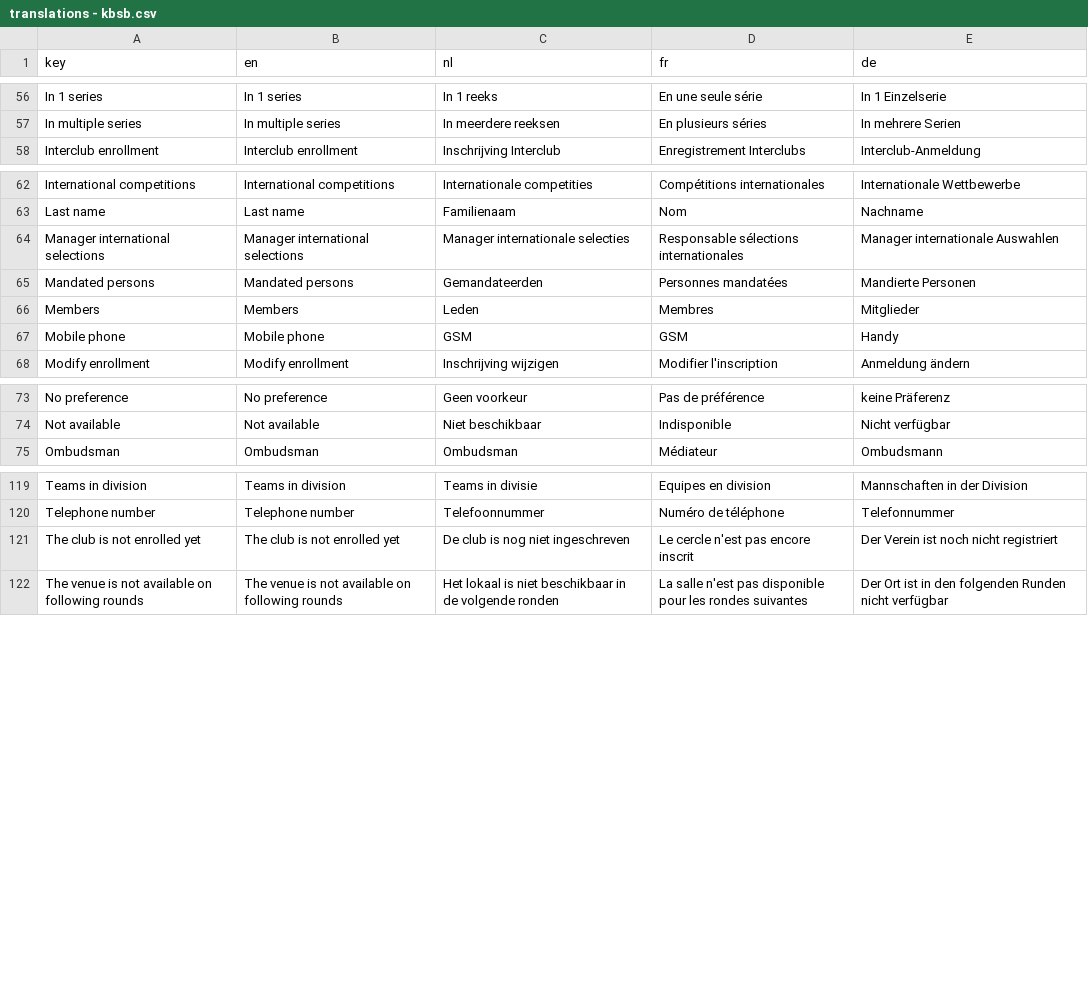
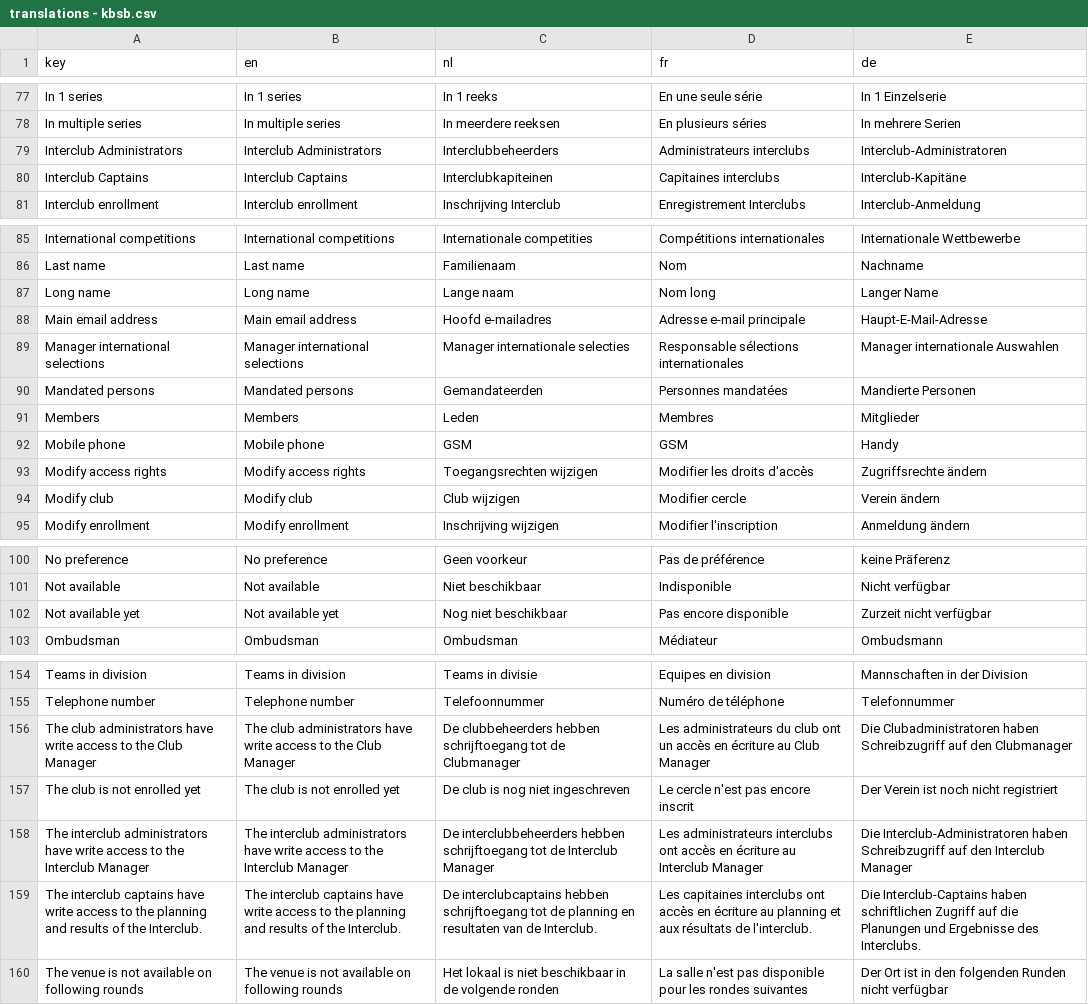
Before and after one commit to FRBE-KBSB-KSB/kbsb, a CSV file: share/data/translations - kbsb.csv, drawn as a sheet; only a part is shown, gaps mark what is left out; the diff covers the shown part only.

Commit message:
vertalingen clb manager

```diff
--- a/share/data/translations - kbsb.csv
+++ b/share/data/translations - kbsb.csv
@@ -66,2 +87,4 @@ In 1 series,In 1 series,In 1 reeks,En une seule série,In 1 Einzelserie
 In multiple series,In multiple series,In meerdere reeksen,En plusieurs séries,In mehrere Serien
+Interclub Administrators,Interclub Administrators,Interclubbeheerders,Administrateurs interclubs,Interclub-Administratoren
+Interclub Captains,Interclub Captains,Interclubkapiteinen,Capitaines interclubs,Interclub-Kapitäne
 Interclub enrollment,Interclub enrollment,Inschrijving Interclub,Enregistrement Interclubs,Interclub-Anmeldung
@@ -72,2 +95,4 @@ International competitions,International competitions,Internationale competities
 Last name,Last name,Familienaam,Nom,Nachname
+Long name,Long name,Lange naam,Nom long,Langer Name
+Main email address,Main email address,Hoofd e-mailadres,Adresse e-mail principale,Haupt-E-Mail-Adresse
 Manager international selections,Manager international selections,Manager internationale selecties,Responsable sélections internationales,Manager internationale Auswahlen
@@ -76,2 +101,4 @@ Members,Members,Leden,Membres,Mitglieder
 Mobile phone,Mobile phone,GSM,GSM,Handy
+Modify access rights,Modify access rights,Toegangsrechten wijzigen,Modifier les droits d'accès,Zugriffsrechte ändern
+Modify club,Modify club,Club wijzigen,Modifier cercle,Verein ändern
 Modify enrollment,Modify enrollment,Inschrijving wijzigen,Modifier l'inscription,Anmeldung ändern
@@ -83,2 +110,3 @@ No preference,No preference,Geen voorkeur,Pas de préférence,keine Präferenz
 Not available,Not available,Niet beschikbaar,Indisponible,Nicht verfügbar
+Not available yet,Not available yet,Nog niet beschikbaar,Pas encore disponible,Zurzeit nicht verfügbar
 Ombudsman,Ombudsman,Ombudsman,Médiateur,Ombudsmann
@@ -129,3 +164,6 @@ Teams in division,Teams in division,Teams in divisie,Equipes en division,Mannsch
 Telephone number,Telephone number,Telefoonnummer,Numéro de téléphone,Telefonnummer
+The club administrators have write access to the Club Manager,The club administrators have write access to the Club Manager,De clubbeheerders hebben schrijftoegang tot de Clubmanager,Les administrateurs du club ont un accès en écriture au Club Manager,Die Clubadministratoren haben Schreibzugriff auf den Clubmanager
 The club is not enrolled yet,The club is not enrolled yet,De club is nog niet ingeschreven,Le cercle n'est pas encore inscrit,Der Verein ist noch nicht registriert
+The interclub administrators have write access to the Interclub Manager,The interclub administrators have write access to the Interclub Manager,De interclubbeheerders hebben schrijftoegang tot de Interclub Manager,Les administrateurs interclubs ont accès en écriture au Interclub Manager,Die Interclub-Administratoren haben Schreibzugriff auf den Interclub Manager
+The interclub captains have write access to the planning and results of the Interclub.,The interclub captains have write access to the planning and results of the Interclub.,De interclubcaptains hebben schrijftoegang tot de planning en resultaten van de Interclub.,Les capitaines interclubs ont accès en écriture au planning et aux résultats de l'interclub.,Die Interclub-Captains haben schriftlichen Zugriff auf die Planungen und Ergebnisse des Interclubs.
 The venue is not available on following rounds,The venue is not available on following rounds,Het lokaal is niet beschikbaar in de volgende ronden,La salle n'est pas disponible pour les rondes suivantes,Der Ort ist in den folgenden Runden nicht verfügbar
```
Also changed, not shown: 29 added rows elsewhere in this file, 10 other files.
